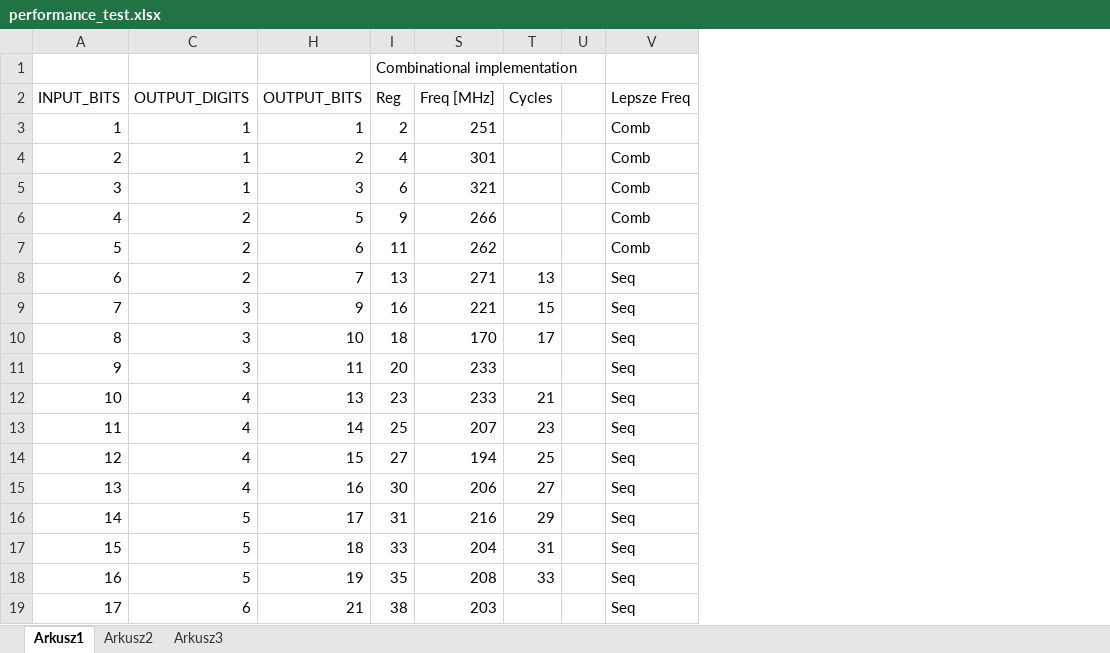
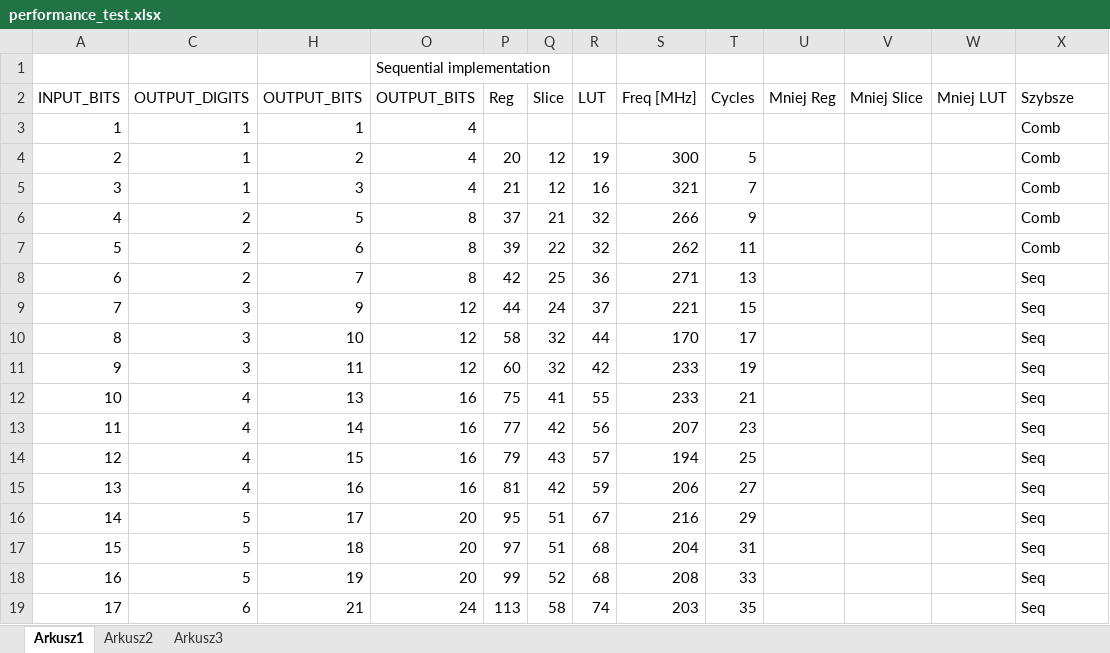
Before and after one commit to leonow32/verilog-fpga, an Excel workbook: double_dabble_combinational/performance_test.xlsx, sheet Arkusz1, drawn as a sheet; only a part is shown; values as stored, in another font and other column widths than the file's, no borders; removed rows and columns are numbered as before the commit, all else as after; the diff covers the shown part only; the diff names each change by its address in the sheet, - before the commit and + after, or states it on an @@ line.

```diff
--- a/double_dabble_combinational/performance_test.xlsx (sheet Arkusz1)
+++ b/double_dabble_combinational/performance_test.xlsx (sheet Arkusz1)
@@ column O (OUTPUT_BITS) unhidden, row 1: Sequential implementation; rows 3-19: 4 | 4 | 4 | 8 | 8 | 8 | 12 | 12 | 12 | 16 | 16 | 16 | 16 | 20 | 20 | 20 | 24 @@
@@ column Q (Slice) unhidden, rows 4-19: 12 | 12 | 21 | 22 | 25 | 24 | 32 | 32 | 41 | 42 | 43 | 42 | 51 | 51 | 52 | 58 @@
@@ column R (LUT) unhidden, rows 4-19: 19 | 16 | 32 | 32 | 36 | 37 | 44 | 42 | 55 | 56 | 57 | 59 | 67 | 68 | 68 | 74 @@
-column U, empty
+column U (Mniej Reg), empty
+column V (Mniej Slice), empty
+column W (Mniej LUT), empty
-P1 (Reg): Combinational implementation
+P1 (Reg): (empty)
-X2: Lepsze Freq
+X2: Szybsze
-P3 (Reg): 2
+P3 (Reg): (empty)
-S3 (Freq [MHz]): 251
+S3 (Freq [MHz]): (empty)
-P4 (Reg): 4
+P4 (Reg): 20
-S4 (Freq [MHz]): 301
+S4 (Freq [MHz]): 300
-T4 (Cycles): (empty)
+T4 (Cycles): 5
-P5 (Reg): 6
+P5 (Reg): 21
-T5 (Cycles): (empty)
+T5 (Cycles): 7
-P6 (Reg): 9
+P6 (Reg): 37
-T6 (Cycles): (empty)
+T6 (Cycles): 9
-P7 (Reg): 11
+P7 (Reg): 39
-T7 (Cycles): (empty)
+T7 (Cycles): 11
-P8 (Reg): 13
+P8 (Reg): 42
-P9 (Reg): 16
+P9 (Reg): 44
-P10 (Reg): 18
+P10 (Reg): 58
-P11 (Reg): 20
+P11 (Reg): 60
-T11 (Cycles): (empty)
+T11 (Cycles): 19
-P12 (Reg): 23
+P12 (Reg): 75
-P13 (Reg): 25
+P13 (Reg): 77
-P14 (Reg): 27
+P14 (Reg): 79
-P15 (Reg): 30
+P15 (Reg): 81
-P16 (Reg): 31
+P16 (Reg): 95
-P17 (Reg): 33
+P17 (Reg): 97
-P18 (Reg): 35
+P18 (Reg): 99
-P19 (Reg): 38
+P19 (Reg): 113
-T19 (Cycles): (empty)
+T19 (Cycles): 35
```
Also changed, not shown: 15 edited cells elsewhere in this sheet, 1 other file.
